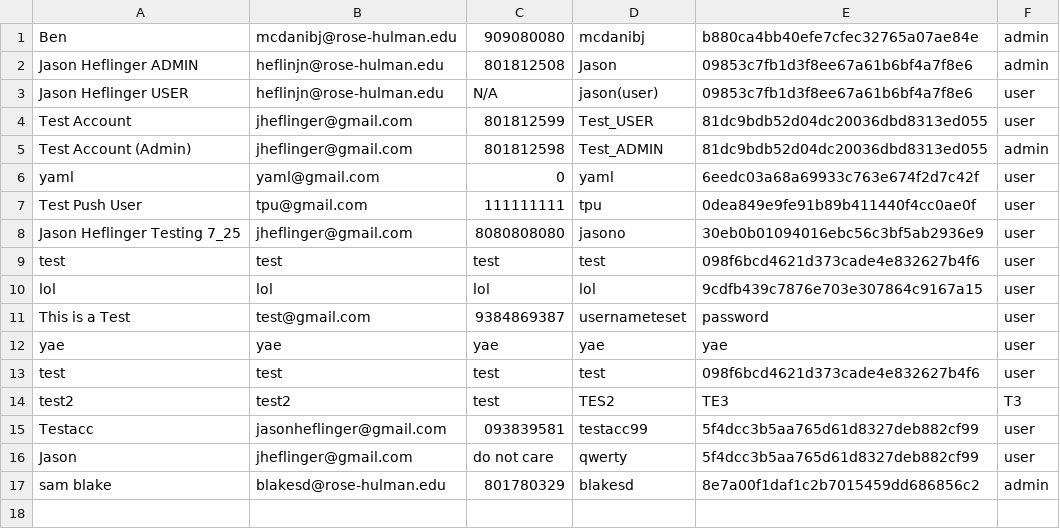
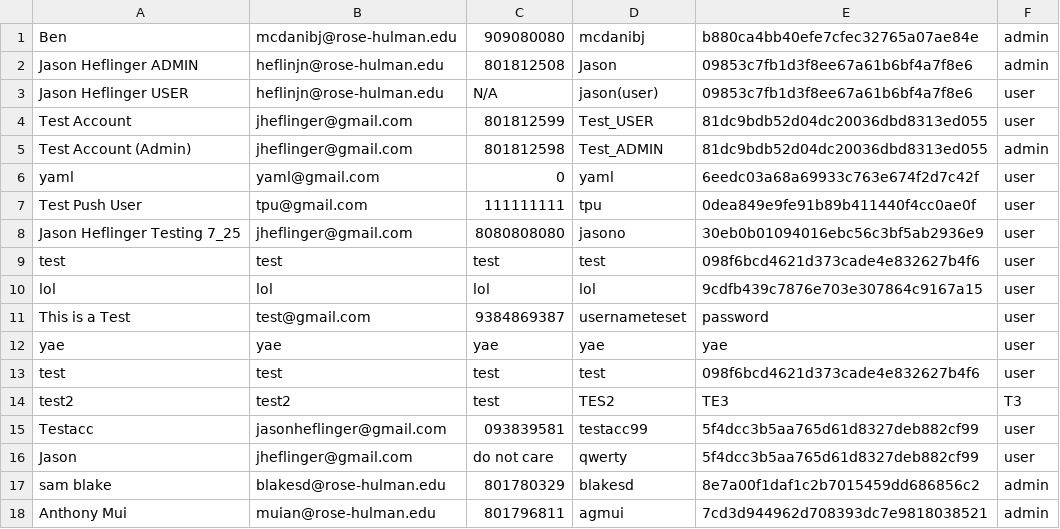
Before and after one commit to JHeflinger/RM-Inventory, a CSV file: RMI/psuedo_db/users.csv, drawn as a sheet; the diff names each change by its address in the sheet, - before the commit and + after, or states it on an @@ line.

Commit message:
New user agmui added to users database

```diff
--- a/RMI/psuedo_db/users.csv
+++ b/RMI/psuedo_db/users.csv
+row 18: Anthony Mui | muian@rose-hulman.edu | 801796811 | agmui | 7cd3d944962d708393dc7e9818038521 | admin
```
